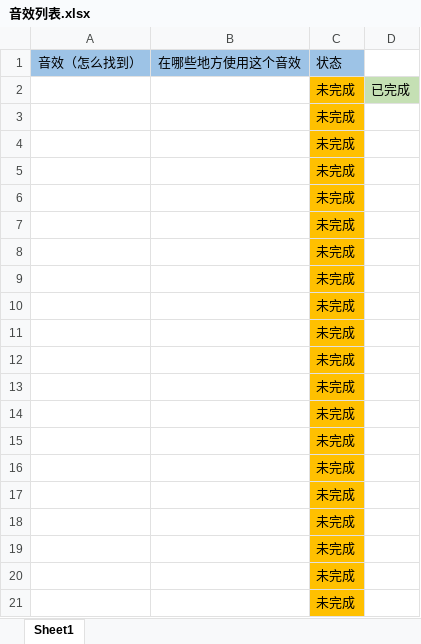
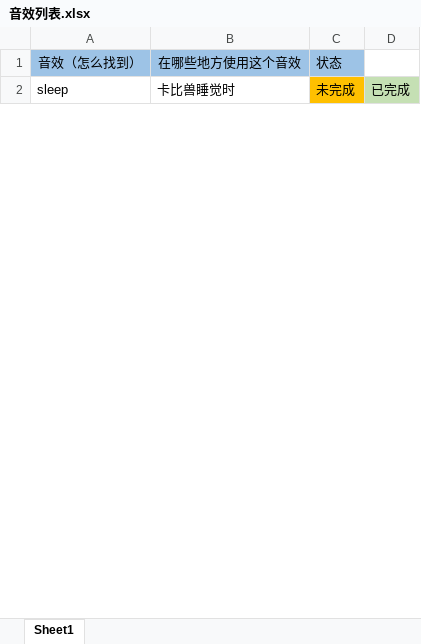
Before and after one commit to Nanjo-nao/Nao, an Excel workbook: 音效列表.xlsx, sheet Sheet1, drawn as a sheet; only a part is shown; values as stored, in another font and other column widths than the file's, no borders; removed rows and columns are numbered as before the commit, all else as after; the diff covers the shown part only; the diff names each change by its address in the sheet, - before the commit and + after, or states it on an @@ line.

```diff
--- a/音效列表.xlsx (sheet Sheet1)
+++ b/音效列表.xlsx (sheet Sheet1)
-A2: (empty)
+A2: sleep
-B2: (empty)
+B2: 卡比兽睡觉时
-row 3:  |  | 未完成
-row 4:  |  | 未完成
-row 5:  |  | 未完成
-row 6:  |  | 未完成
-row 7:  |  | 未完成
-row 8:  |  | 未完成
-row 9:  |  | 未完成
-row 10:  |  | 未完成
-row 11:  |  | 未完成
-row 12:  |  | 未完成
-row 13:  |  | 未完成
-row 14:  |  | 未完成
-row 15:  |  | 未完成
-row 16:  |  | 未完成
-row 17:  |  | 未完成
-row 18:  |  | 未完成
-row 19:  |  | 未完成
-row 20:  |  | 未完成
-row 21:  |  | 未完成
```
Also changed, not shown: 11 added rows and 21 removed rows elsewhere in this sheet, ChatConfig.xlsx, 11 other files.
